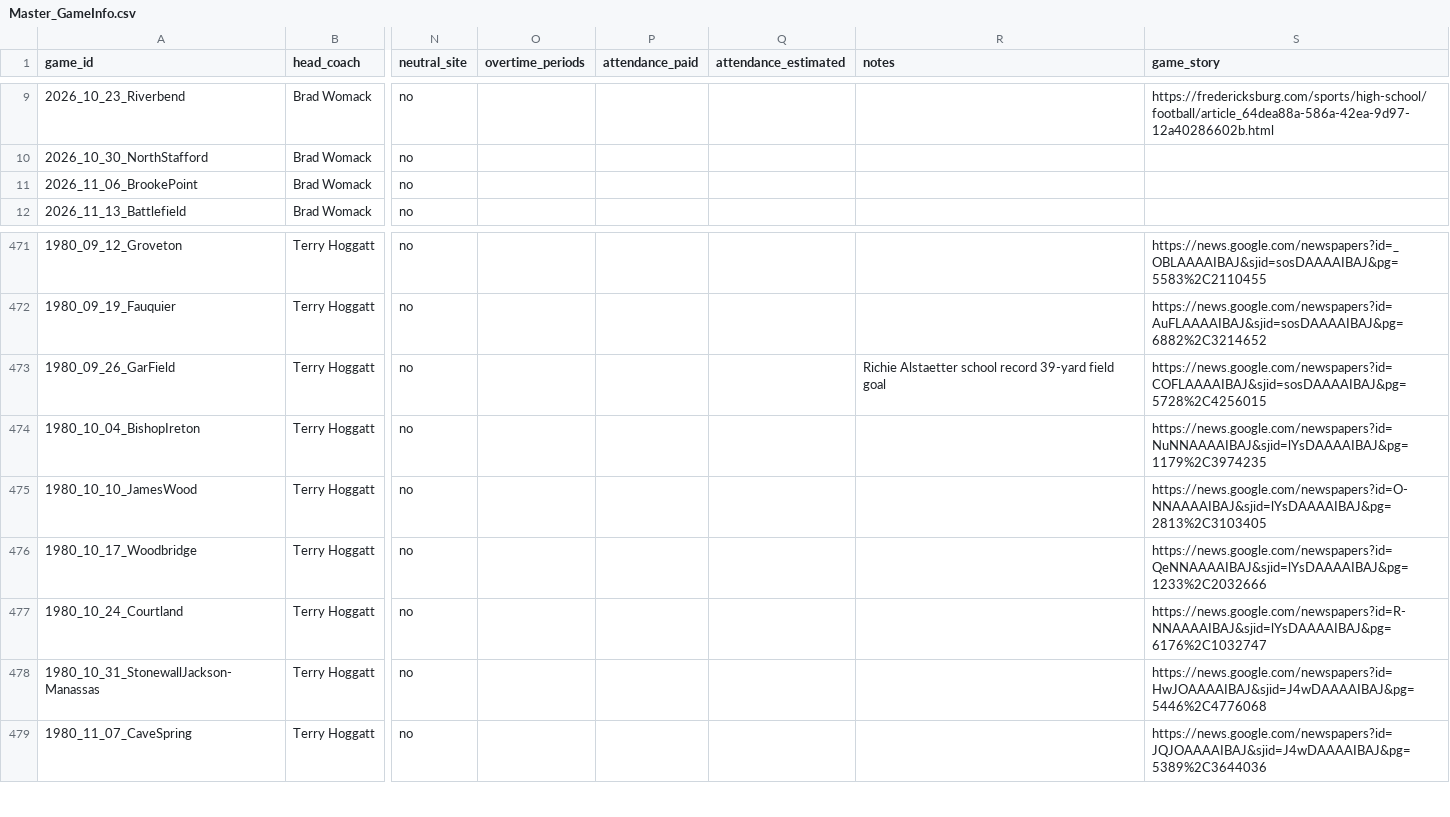
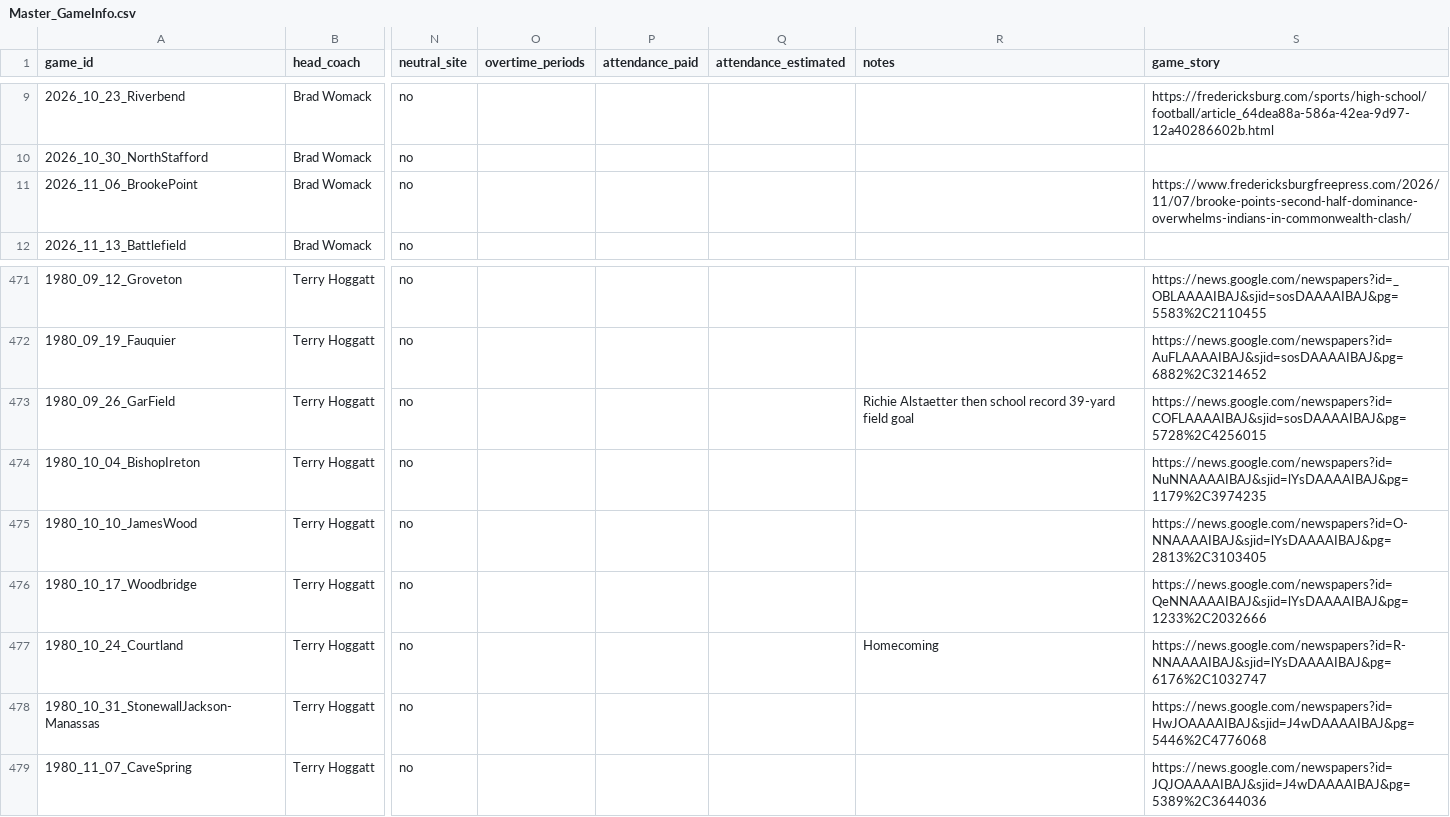
Before and after one commit to dylanhecox/stafford-indians-football, a CSV file: Master_GameInfo.csv, drawn as a sheet; only a part is shown, gaps mark what is left out; the diff names each change by its address in the sheet, - before the commit and + after, or states it on an @@ line.

Commit message:
Add files via upload

```diff
--- a/Master_GameInfo.csv
+++ b/Master_GameInfo.csv
-S11 (game_story): (empty)
+S11 (game_story): https://www.fredericksburgfreepress.com/2026/11/07/brooke-points-second-half-dominance-overwhelms-indians-in-commonwealth-clash/
-R473 (notes): Richie Alstaetter school record…
+R473 (notes): Richie Alstaetter then school record…
-R477 (notes): (empty)
+R477 (notes): Homecoming
```
